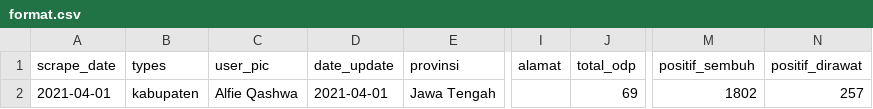
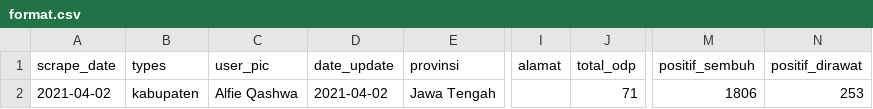
Before and after one commit to alfieqashwa/kominfo-pedulilindungi, a CSV file: JAWA_TENGAH/banjarnegara/new/format.csv, drawn as a sheet; only a part is shown, gaps mark what is left out; the diff names each change by its address in the sheet, - before the commit and + after, or states it on an @@ line.

```diff
--- a/JAWA_TENGAH/banjarnegara/new/format.csv
+++ b/JAWA_TENGAH/banjarnegara/new/format.csv
-A2 (scrape_date): 2021-04-01
+A2 (scrape_date): 2021-04-02
-D2 (date_update): 2021-04-01
+D2 (date_update): 2021-04-02
-J2 (total_odp): 69
+J2 (total_odp): 71
-M2 (positif_sembuh): 1802
+M2 (positif_sembuh): 1806
-N2 (positif_dirawat): 257
+N2 (positif_dirawat): 253
```
Also changed, not shown: ppcrawling/output/klaten.csv, ppcrawling/output/tegal.csv, 1 other file.
